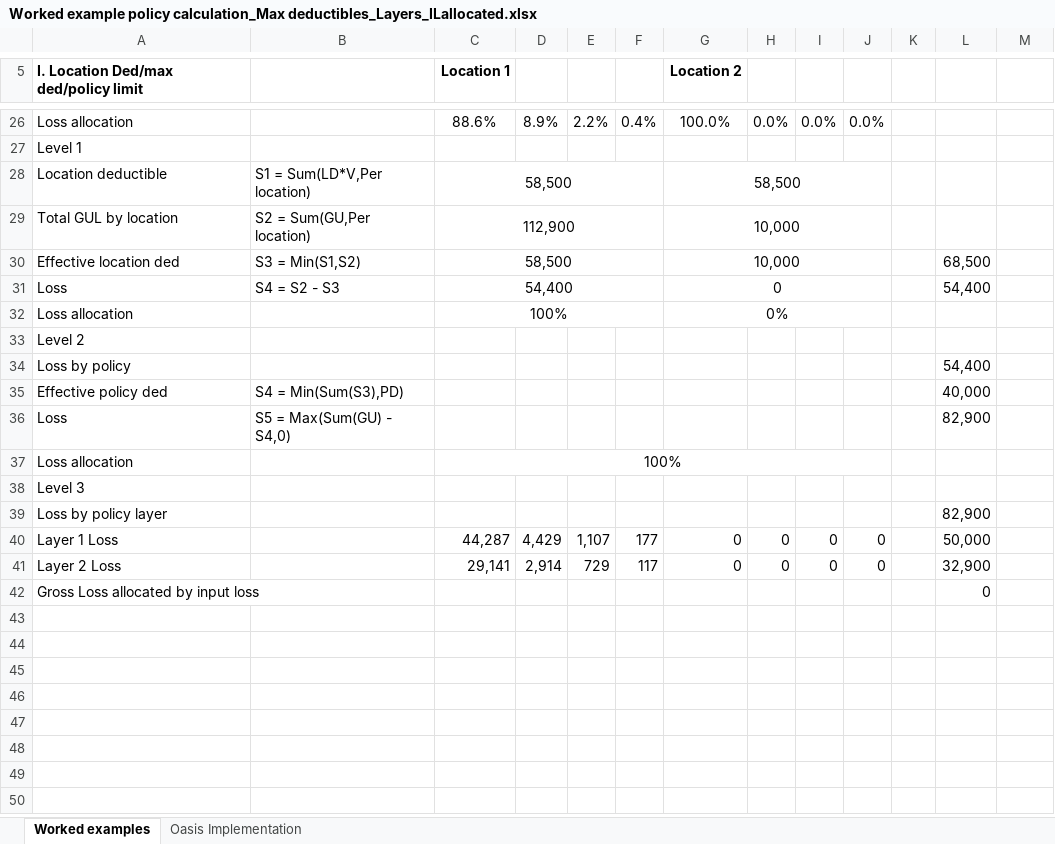
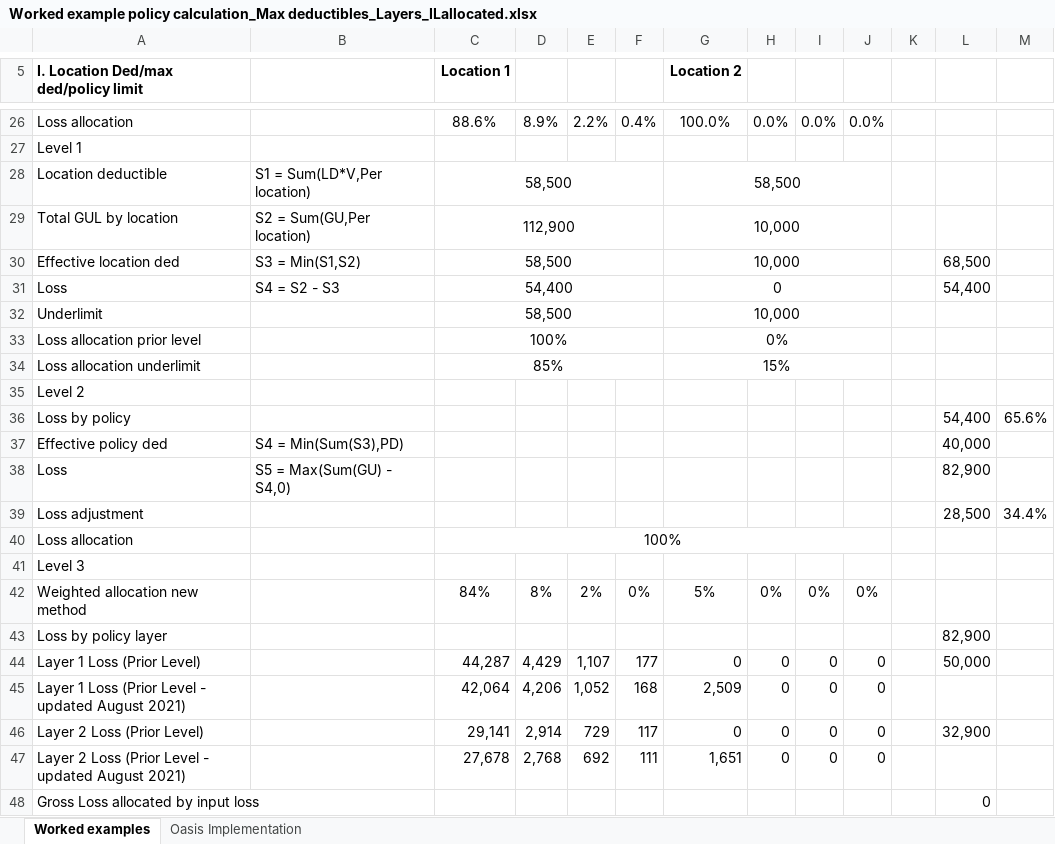
Before and after one commit to OasisLMF/ktest, an Excel workbook: ftest/fm28/Worked example policy calculation_Max deductibles_Layers_ILallocated.xlsx, sheet Worked examples, drawn as a sheet; only a part is shown, gaps mark what is left out; values as stored, in another font and other column widths than the file's, no borders; addresses are those after the commit; the diff names each change by its address in the sheet, - before the commit and + after, or states it on an @@ line.

```diff
--- a/ftest/fm28/Worked example policy calculation_Max deductibles_Layers_ILallocated.xlsx (sheet Worked examples)
+++ b/ftest/fm28/Worked example policy calculation_Max deductibles_Layers_ILallocated.xlsx (sheet Worked examples)
+row 32: Underlimit |  | 58,500 |  |  |  | 10,000
-A33: Loss allocation
+A33: Loss allocation prior level
+row 34: Loss allocation underlimit |  | 85% |  |  |  | 15%
-M36: (empty)
+M36: 65.6%
+row 39: Loss adjustment |  |  |  |  |  |  |  |  |  |  | 28,500 | 34.4%
+row 42: Weighted allocation new method |  | 84% | 8% | 2% | 0% | 5% | 0% | 0% | 0%
-A44: Layer 1 Loss
+A44: Layer 1 Loss (Prior Level)
+row 45: Layer 1 Loss (Prior Level - updated August 2021) |  | 42,064 | 4,206 | 1,052 | 168 | 2,509 | 0 | 0 | 0
-A46: Layer 2 Loss
+A46: Layer 2 Loss (Prior Level)
+row 47: Layer 2 Loss (Prior Level - updated August 2021) |  | 27,678 | 2,768 | 692 | 111 | 1,651 | 0 | 0 | 0
```
Also changed, not shown: formulas that keep their value, ftest/fm21/Worked example policy calculation_Max deductibles_3levels.xlsx, ftest/fm48/Max.Ded.Calculation.Example.xlsx, 12 other files.
